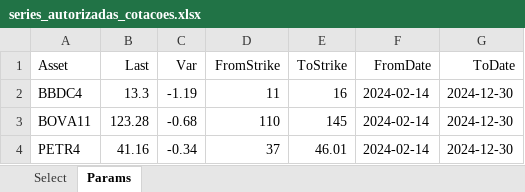
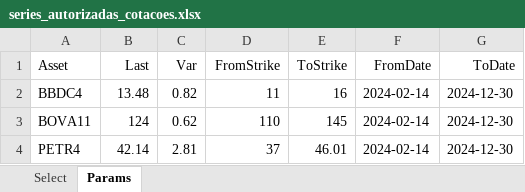
Before and after one commit to borismoser/optionsquotes, an Excel workbook: quotereader/series_autorizadas_cotacoes.xlsx, sheet Params, drawn as a sheet; values as stored, in another font and other column widths than the file's, no borders; the diff names each change by its address in the sheet, - before the commit and + after, or states it on an @@ line.

```diff
--- a/quotereader/series_autorizadas_cotacoes.xlsx (sheet Params)
+++ b/quotereader/series_autorizadas_cotacoes.xlsx (sheet Params)
-B2 (Last): 13.3
+B2 (Last): 13.48
-C2 (Var): -1.19
+C2 (Var): 0.82
-B3 (Last): 123.28
+B3 (Last): 124
-C3 (Var): -0.68
+C3 (Var): 0.62
-B4 (Last): 41.16
+B4 (Last): 42.14
-C4 (Var): -0.34
+C4 (Var): 2.81
```
Also changed, not shown: sheet Select, 3 other files.
